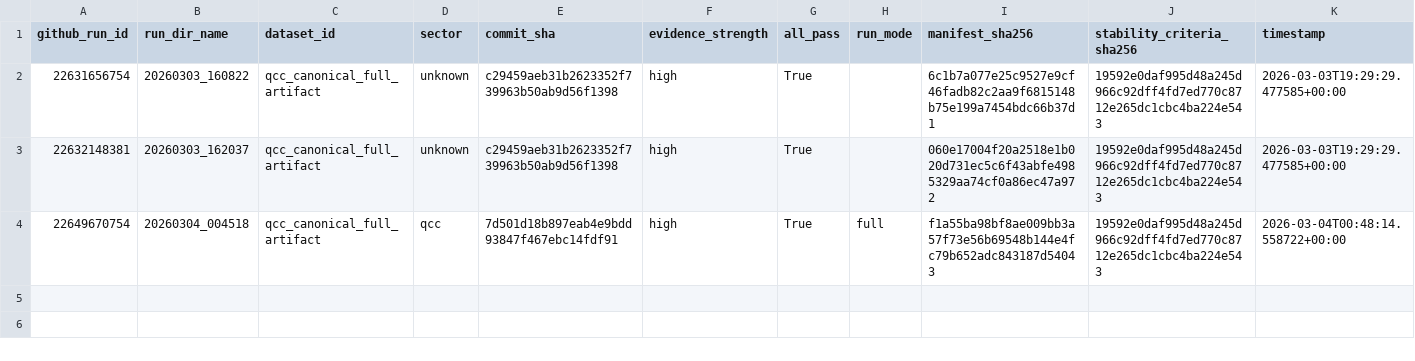
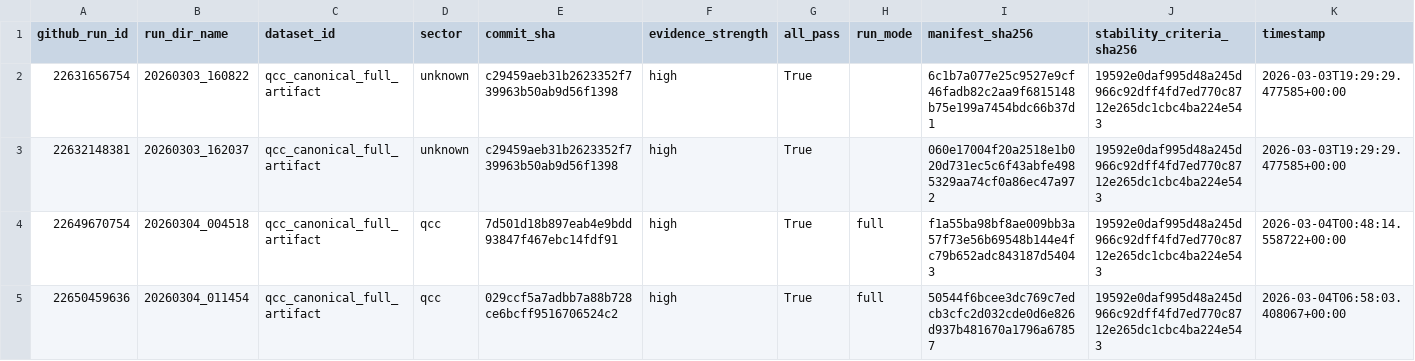
Before and after one commit to dalozedidier-dot/CumulativeSymbolicThreshold, a CSV file: ci_metrics/runs_index.csv, drawn as a sheet.

```diff
--- a/ci_metrics/runs_index.csv
+++ b/ci_metrics/runs_index.csv
@@ -4 +4,2 @@ github_run_id,run_dir_name,dataset_id,sector,commit_sha,evidence_strength,all_pa
 22649670754,20260304_004518,qcc_canonical_full_artifact,qcc,7d501d18b897eab4e9bdd93847f467ebc14fdf91,high,True,full,f1a55ba98bf8ae009bb3a57f73e56b69548b144e4fc79b652adc843187d54043,19592e0daf995d48a245d966c92dff4fd7ed770c8712e265dc1cbc4ba224e543,2026-03-04T00:48:14.558722+00:00
+22650459636,20260304_011454,qcc_canonical_full_artifact,qcc,029ccf5a7adbb7a88b728ce6bcff9516706524c2,high,True,full,50544f6bcee3dc769c7edcb3cfc2d032cde0d6e826d937b481670a1796a67857,19592e0daf995d48a245d966c92dff4fd7ed770c8712e265dc1cbc4ba224e543,2026-03-04T06:58:03.408067+00:00
```
Also changed, not shown: ci_metrics/history.csv.
